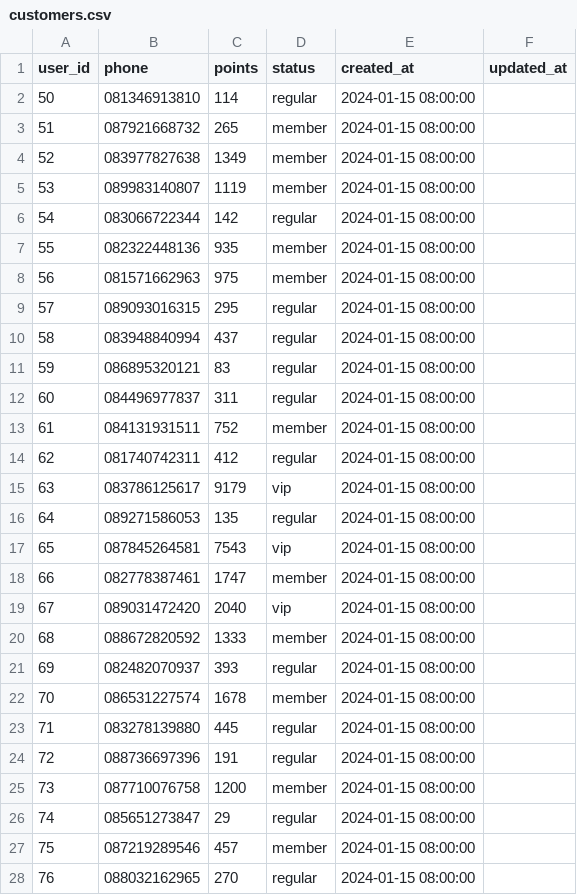
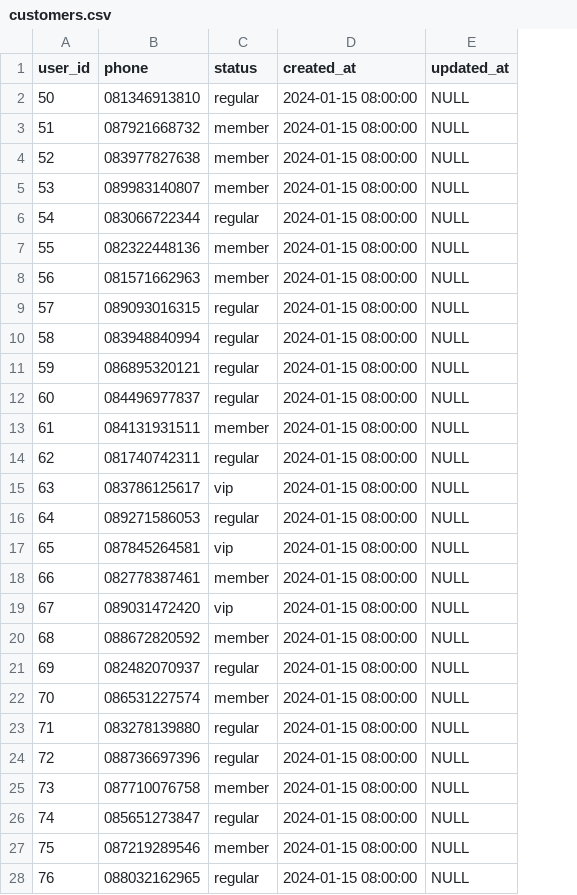
Before and after one commit to prasetyoangga07/kedai_kopi, a CSV file: ml-service/customers.csv, drawn as a sheet; only a part is shown; removed rows and columns are numbered as before the commit, all else as after; the diff covers the shown part only; the diff names each change by its address in the sheet, - before the commit and + after, or states it on an @@ line.

```diff
--- a/ml-service/customers.csv
+++ b/ml-service/customers.csv
-column C (points), rows 2-28: 114 | 265 | 1349 | 1119 | 142 | 935 | 975 | 295 | 437 | 83 | 311 | 752 | 412 | 9179 | 135 | 7543 | 1747 | 2040 | 1333 | 393 | 1678 | 445 | 191 | 1200 | 29 | 457 | 270
-E2:E28 (updated_at): (empty)
+E2:E28 (updated_at): NULL
```
Also changed, not shown: 23 edited cells elsewhere in this file, 1 other file.
